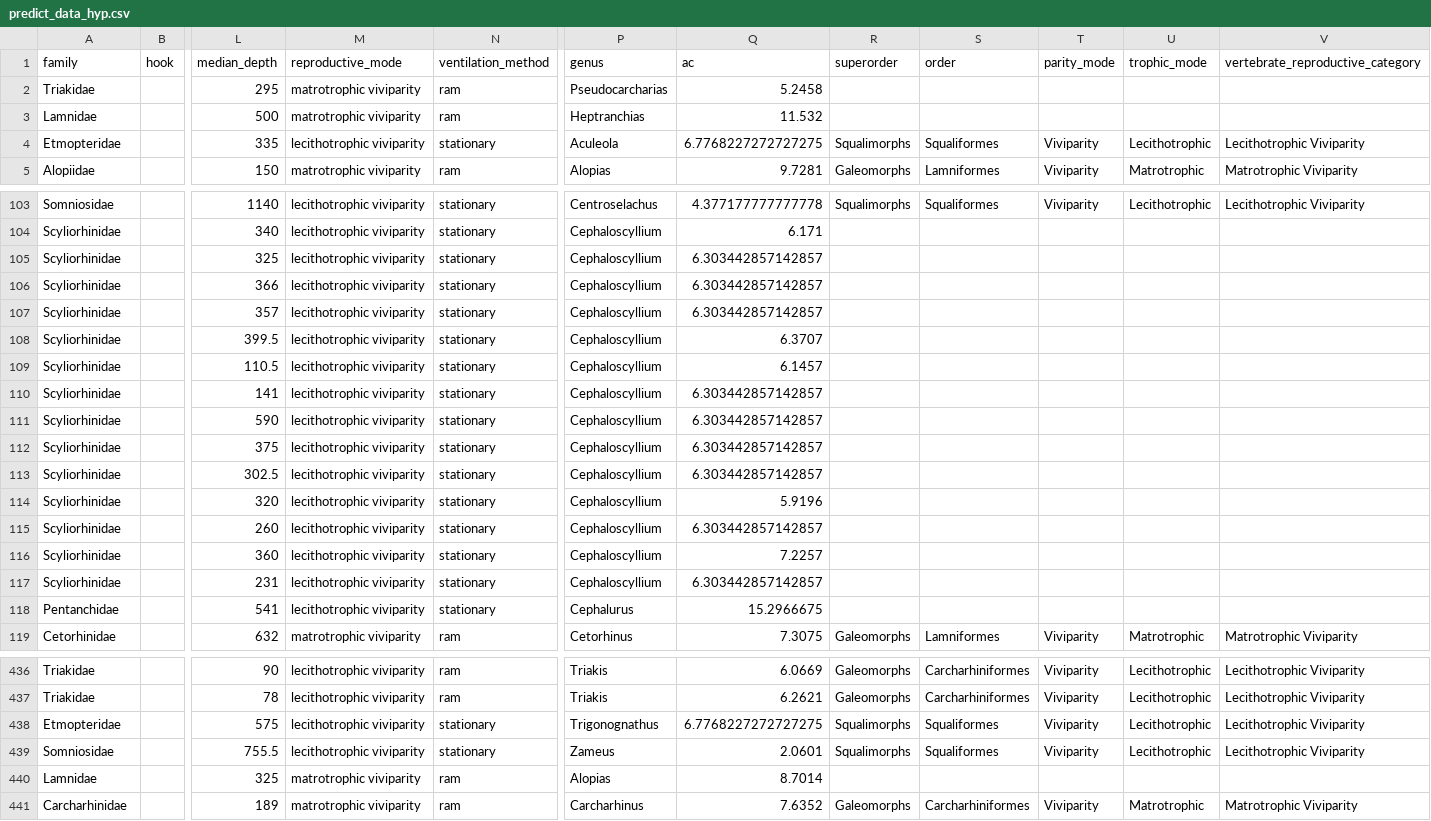
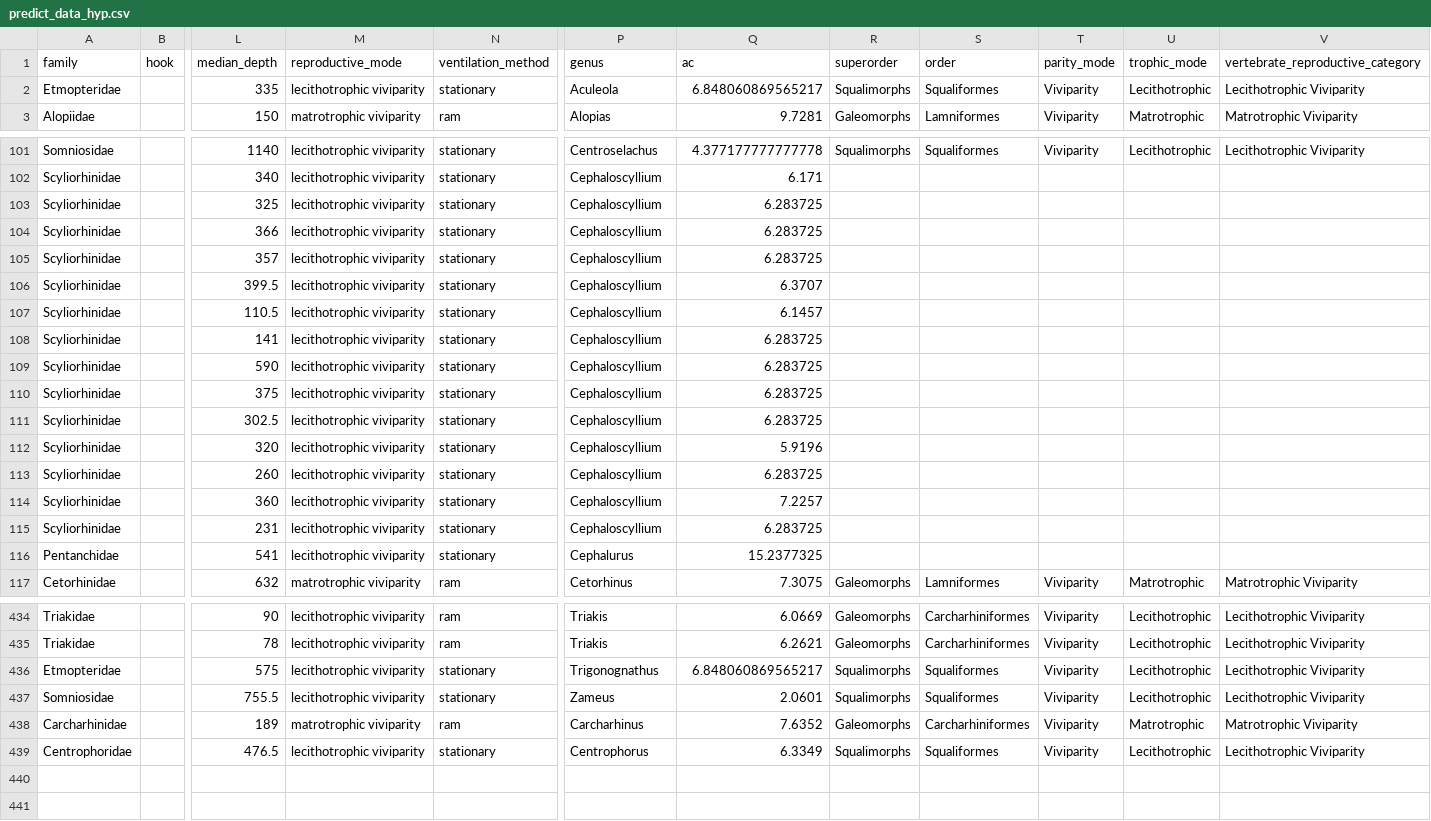
Before and after one commit to lmfeitos/elasmo-prm, a CSV file: data/predict_data_hyp.csv, drawn as a sheet; only a part is shown, gaps mark what is left out; removed rows and columns are numbered as before the commit, all else as after; rows hold the shown columns only; the diff covers the shown part only; the diff names each change by its address in the sheet, - before the commit and + after, or states it on an @@ line.

```diff
--- a/data/predict_data_hyp.csv
+++ b/data/predict_data_hyp.csv
-row 2: Triakidae |  | 295 | matrotrophic viviparity | ram | Pseudocarcharias | 5.2458
-row 3: Lamnidae |  | 500 | matrotrophic viviparity | ram | Heptranchias | 11.532
-Q2 (ac): 6.7768227272727275
+Q2 (ac): 6.848060869565217
-Q103:Q105 (ac): 6.303442857142857
+Q103:Q105 (ac): 6.283725
-Q108:Q111 (ac): 6.303442857142857
+Q108:Q111 (ac): 6.283725
-Q113 (ac): 6.303442857142857
+Q113 (ac): 6.283725
-Q115 (ac): 6.303442857142857
+Q115 (ac): 6.283725
-Q116 (ac): 15.2966675
+Q116 (ac): 15.2377325
-Q436 (ac): 6.7768227272727275
+Q436 (ac): 6.848060869565217
-row 440: Lamnidae |  | 325 | matrotrophic viviparity | ram | Alopias | 8.7014
+row 439: Centrophoridae |  | 476.5 | lecithotrophic viviparity | stationary | Centrophorus | 6.3349 | Squalimorphs | Squaliformes | Viviparity | Lecithotrophic | Lecithotrophic Viviparity
```
Also changed, not shown: 105 edited cells elsewhere in this file, 5 other files.
